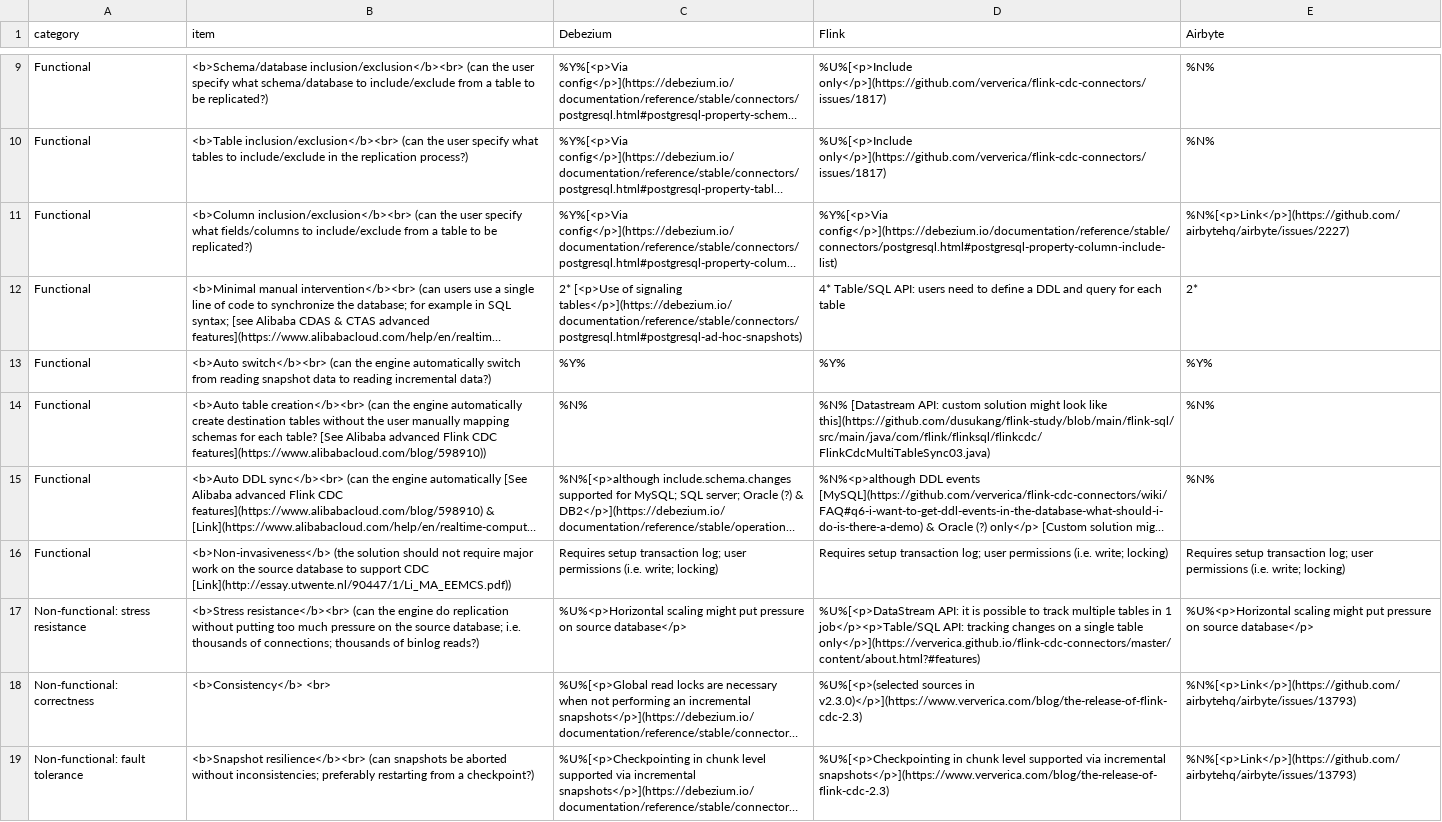
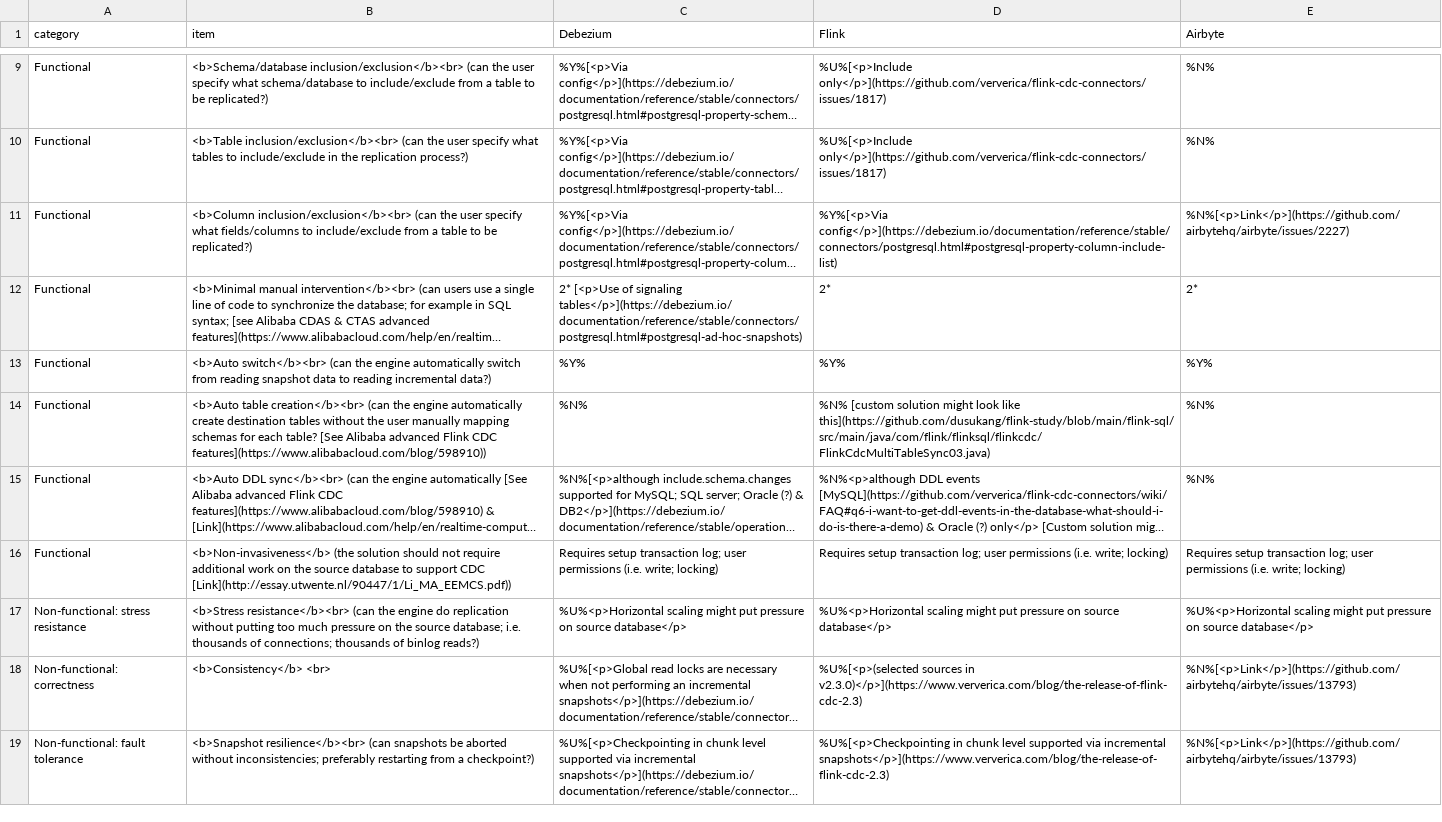
Before and after one commit to rbreejen/comparison-data-replication, a CSV file: comparison-data-replication.csv, drawn as a sheet; only a part is shown, gaps mark what is left out; long unchanged cells end in …; the diff names each change by its address in the sheet, - before the commit and + after, or states it on an @@ line.

```diff
--- a/comparison-data-replication.csv
+++ b/comparison-data-replication.csv
-D12 (Flink): 4* Table/SQL API: users need to define a DDL and query for each table
+D12 (Flink): 2*
-D14 (Flink): %N% [Datastream API: custom solution might…
+D14 (Flink): %N% [custom solution might…
-B16 (item): …not require major work on…
+B16 (item): …not require additional work on…
-D17 (Flink): %U%[<p>DataStream API: it is possible to track multiple tables in 1 job</p><p>Table/SQL API: tracking changes on a single table only</p>](https://ververica.github.io/flink-cdc-connectors/master/content/about.html?#features)
+D17 (Flink): %U%<p>Horizontal scaling might put pressure on source database</p>
```
Also changed, not shown: 2 other files.
